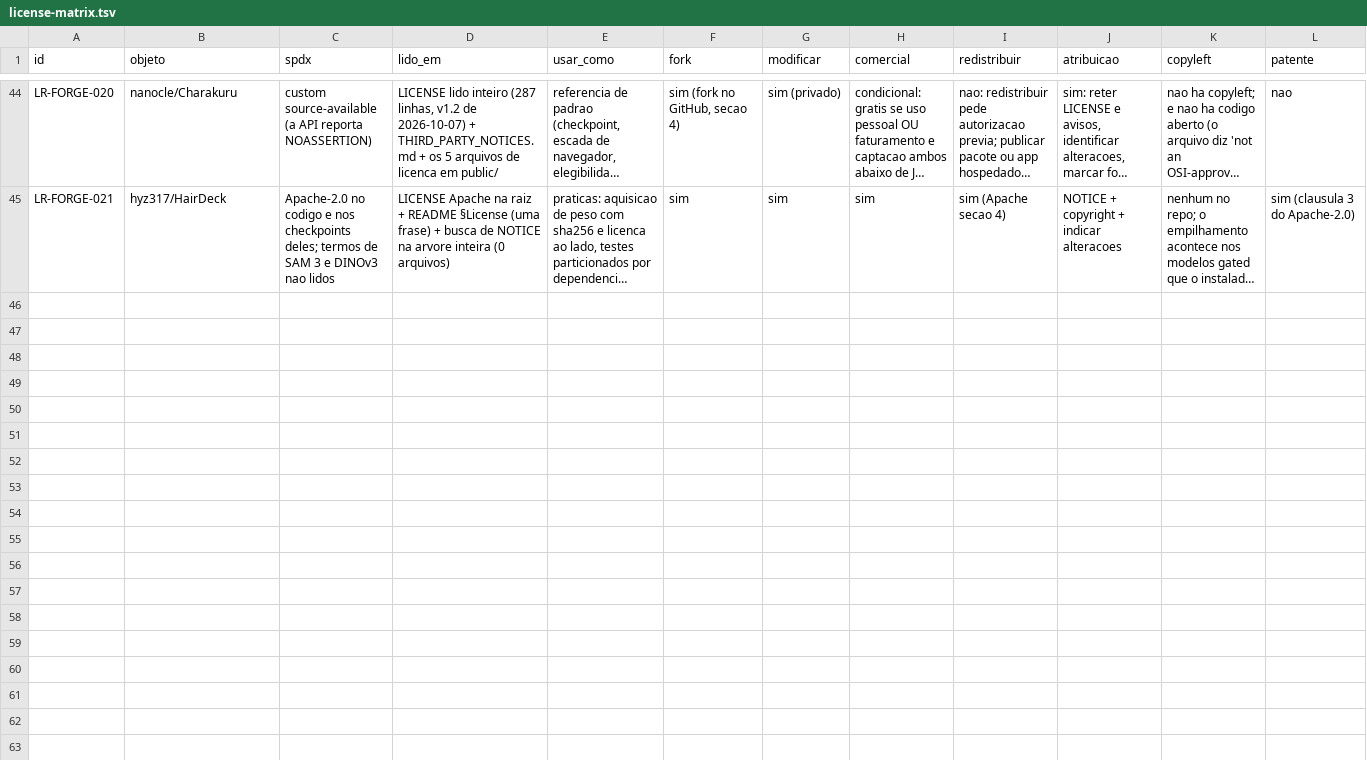
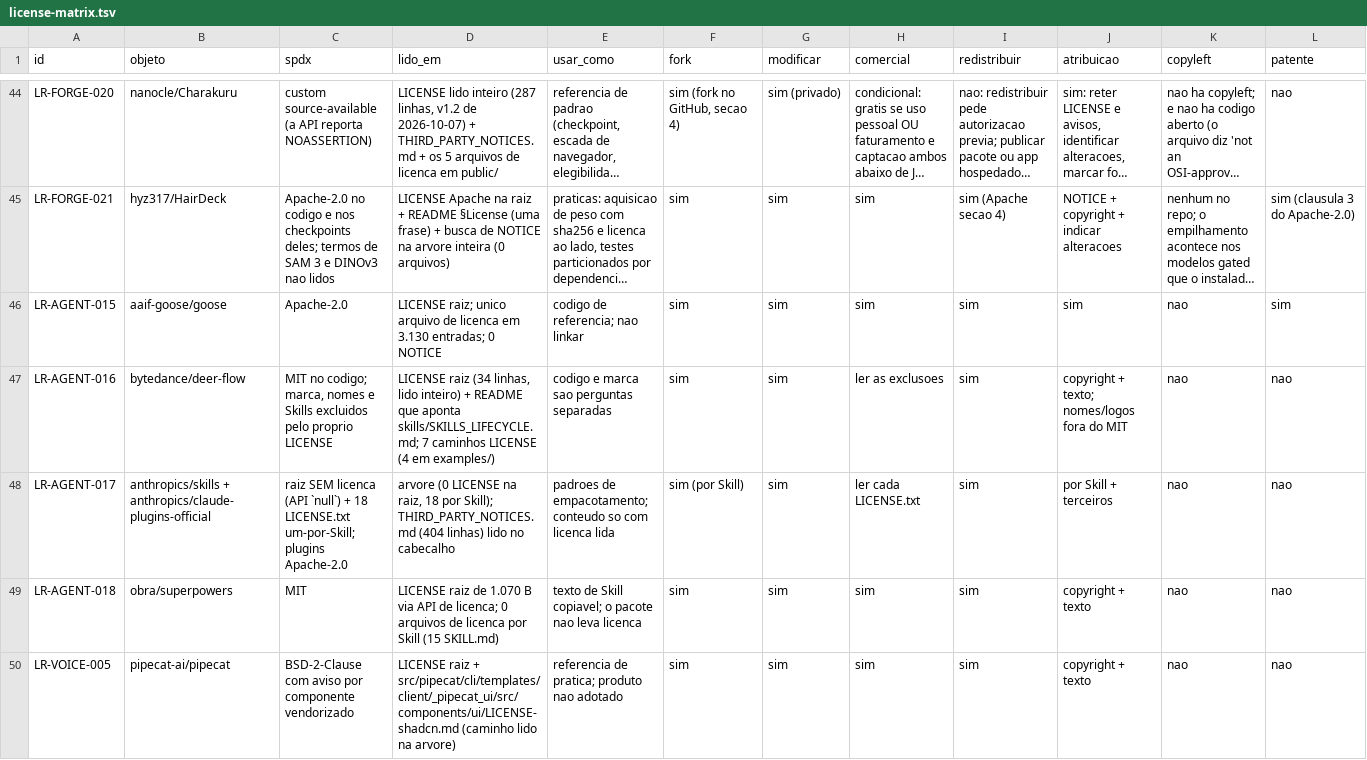
Before and after one commit to BloomRX/Lia-Research, a TSV file: data/inventory/license-matrix.tsv, drawn as a sheet; only a part is shown, gaps mark what is left out; long unchanged cells end in …; rows hold the shown columns only; the diff covers the shown part only; the diff names each change by its address in the sheet, - before the commit and + after, or states it on an @@ line.

Commit message:
docs(contabilidade): wiring da leva de 16 links -- 54 objetos, 54 linhas de matriz, 39 de teste
- indice: 10 linhas novas no 1. (44 -> 54 objetos), LR-CMP-004 no 3-bis,
  linha de abertura alinhada com o corpo (dizia 34 objetos / 30 linhas) e
  contagem real do test-log por resultado (22 positivas, 6 PARTIAL,
  11 BLOCKED)
- README: 210 .md, 54 relatorios, catalogo 54, test-log 39, repositorios 54
- data/inventory/license-matrix.tsv: +10 linhas (54) e data/testing/test-log.tsv:
  +4 linhas da execucao dos dois gates (39); catalog/catalog.tsv regenerado
- cross-project/licensing/READY-TO-USE-LICENSES.md: +10 linhas e contagem
- cross-project/licensing/SPLIT-LICENSE-SCAN.md: formato I (excecao por
  diretorio com licenca futura), 10 linhas de censo (17 -> 27), titulo e data
  alinhados, 2 lacunas novas no 6.
- RESEARCH-CHANGELOG.md: entrada da rodada (append-only; os '42 objetos' de
  DR-0019 sao frase datada de registro aceito e nao foram reescritos)

Gate: 0 erros, 0 avisos, 7 notas; 78 testes OK; build_catalog --check em dia.

Co-authored-by: arena-agent <297053741+arena-agent@users.noreply.github.com>

```diff
--- a/data/inventory/license-matrix.tsv
+++ b/data/inventory/license-matrix.tsv
+row 46: LR-AGENT-015 | aaif-goose/goose | Apache-2.0 | LICENSE raiz; unico arquivo de licenca em 3.130 entradas; 0 NOTICE | codigo de referencia; nao linkar | sim | sim | sim | sim | sim | nao | sim
+row 47: LR-AGENT-016 | bytedance/deer-flow | MIT no codigo; marca, nomes e Skills excluidos pelo proprio LICENSE | LICENSE raiz (34 linhas, lido inteiro) + README que aponta skills/SKILLS_LIFECYCLE.md; 7 caminhos LICENSE (4 em examples/) | codigo e marca sao perguntas separadas | sim | sim | ler as exclusoes | sim | copyright + texto; nomes/logos fora do MIT | nao | nao
+row 48: LR-AGENT-017 | anthropics/skills + anthropics/claude-plugins-official | raiz SEM licenca (API `null`) + 18 LICENSE.txt um-por-Skill; plugins Apache-2.0 | arvore (0 LICENSE na raiz, 18 por Skill); THIRD_PARTY_NOTICES.md (404 linhas) lido no cabecalho | padroes de empacotamento; conteudo so com licenca lida | sim (por Skill) | sim | ler cada LICENSE.txt | sim | por Skill + terceiros | nao | nao
+row 49: LR-AGENT-018 | obra/superpowers | MIT | LICENSE raiz de 1.070 B via API de licenca; 0 arquivos de licenca por Skill (15 SKILL.md) | texto de Skill copiavel; o pacote nao leva licenca | sim | sim | sim | sim | copyright + texto | nao | nao
+row 50: LR-VOICE-005 | pipecat-ai/pipecat | BSD-2-Clause com aviso por componente vendorizado | LICENSE raiz + src/pipecat/cli/templates/client/_pipecat_ui/src/components/ui/LICENSE-shadcn.md (caminho lido na arvore) | referencia de pratica; produto nao adotado | sim | sim | sim | sim | copyright + texto | nao | nao
```
Also changed, not shown: 5 added rows elsewhere in this file, data/testing/test-log.tsv, 6 other files.
